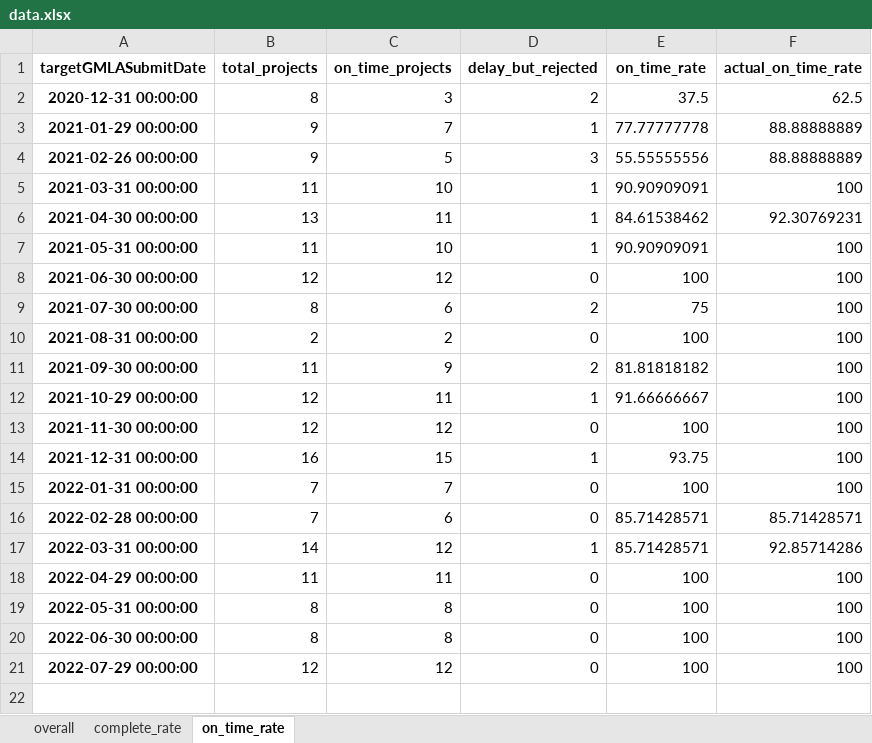
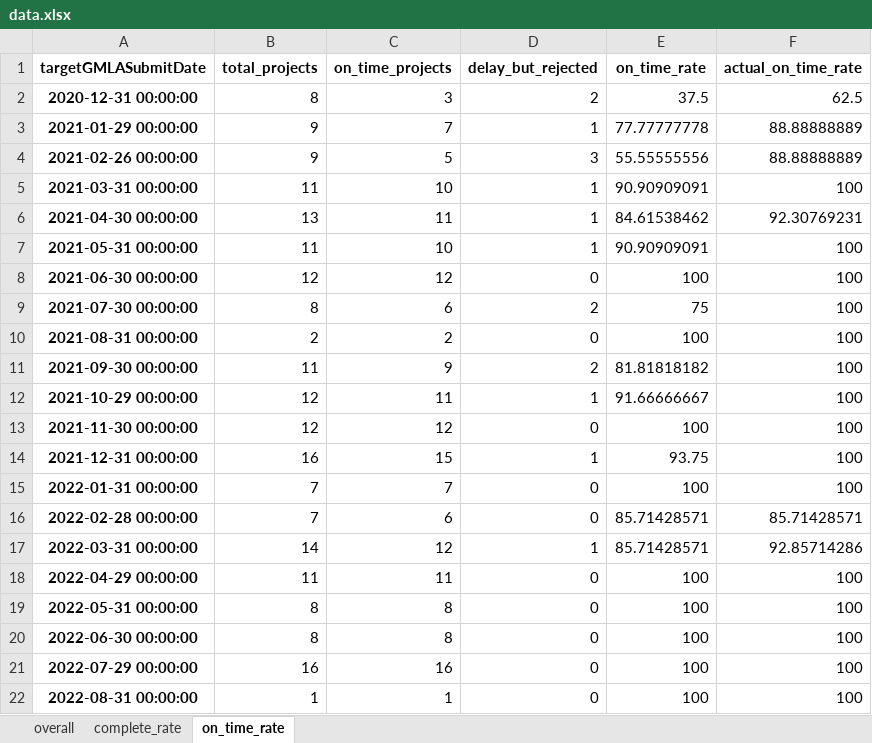
Before and after one commit to CPWRF/Projects, an Excel workbook: GMLASummary/For Jessica/data.xlsx, sheet on_time_rate, drawn as a sheet; values as stored, in another font and other column widths than the file's, no borders; the diff names each change by its address in the sheet, - before the commit and + after, or states it on an @@ line.

```diff
--- a/GMLASummary/For Jessica/data.xlsx (sheet on_time_rate)
+++ b/GMLASummary/For Jessica/data.xlsx (sheet on_time_rate)
-B21 (total_projects): 12
+B21 (total_projects): 16
-C21 (on_time_projects): 12
+C21 (on_time_projects): 16
+row 22: 2022-08-31 00:00:00 | 1 | 1 | 0 | 100 | 100
```
Also changed, not shown: sheet overall, sheet complete_rate, GMLA loading analysis/PMsystem_PRweb/(Input) New Production Status Summary.xlsx, GMLA loading analysis/PMsystem_PRweb/(Output) Data.xlsx, 25 other files.
